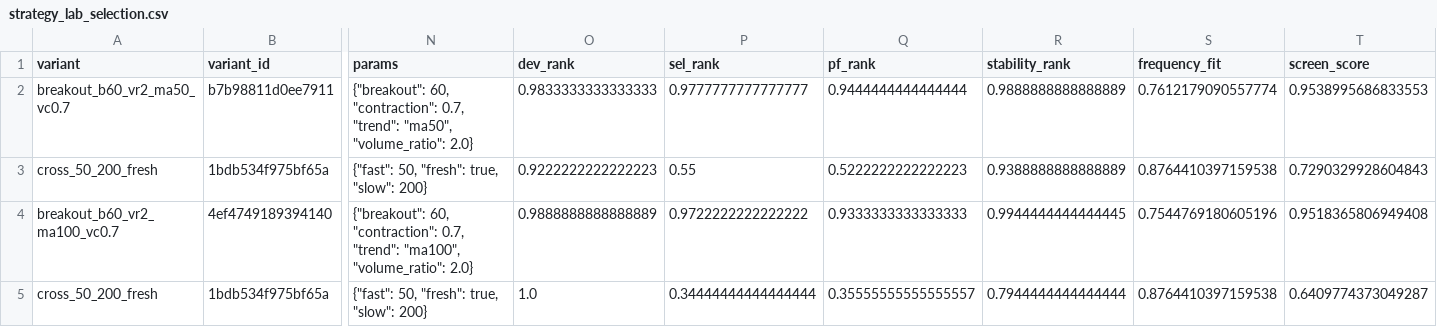
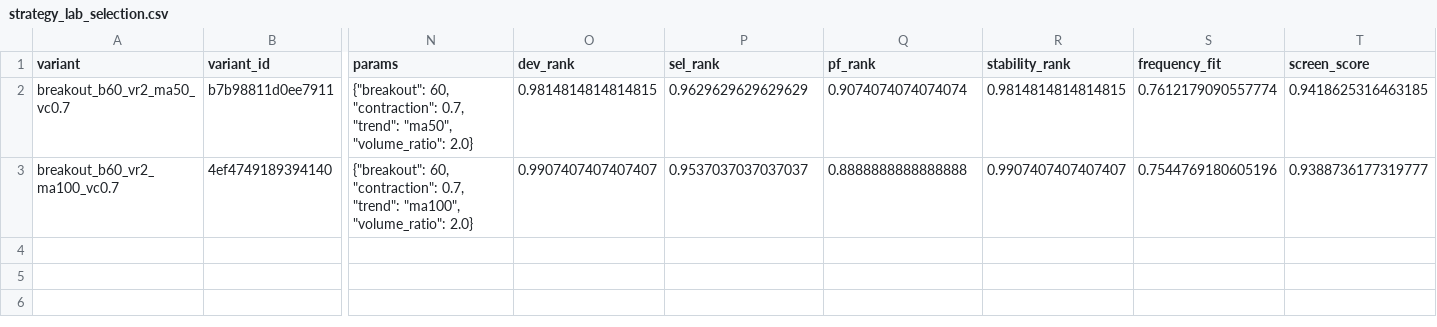
Before and after one commit to newbiezzzzz/leverage-system, a CSV file: research/results/strategy_lab_selection.csv, drawn as a sheet; only a part is shown, gaps mark what is left out; removed rows and columns are numbered as before the commit, all else as after; rows hold the shown columns only; the diff names each change by its address in the sheet, - before the commit and + after, or states it on an @@ line.

```diff
--- a/research/results/strategy_lab_selection.csv
+++ b/research/results/strategy_lab_selection.csv
-O2 (dev_rank): 0.9833333333333333
+O2 (dev_rank): 0.9814814814814815
-P2 (sel_rank): 0.9777777777777777
+P2 (sel_rank): 0.9629629629629629
-Q2 (pf_rank): 0.9444444444444444
+Q2 (pf_rank): 0.9074074074074074
-R2 (stability_rank): 0.9888888888888889
+R2 (stability_rank): 0.9814814814814815
-T2 (screen_score): 0.9538995686833553
+T2 (screen_score): 0.9418625316463185
-row 3: cross_50_200_fresh | 1bdb534f975bf65a | {"fast": 50, "fresh": true, "slow": 200} | 0.9222222222222223 | 0.55 | 0.5222222222222223 | 0.9388888888888889 | 0.8764410397159538 | 0.7290329928604843
-O3 (dev_rank): 0.9888888888888889
+O3 (dev_rank): 0.9907407407407407
-P3 (sel_rank): 0.9722222222222222
+P3 (sel_rank): 0.9537037037037037
-Q3 (pf_rank): 0.9333333333333333
+Q3 (pf_rank): 0.8888888888888888
-R3 (stability_rank): 0.9944444444444445
+R3 (stability_rank): 0.9907407407407407
-T3 (screen_score): 0.9518365806949408
+T3 (screen_score): 0.9388736177319777
-row 5: cross_50_200_fresh | 1bdb534f975bf65a | {"fast": 50, "fresh": true, "slow": 200} | 1.0 | 0.34444444444444444 | 0.35555555555555557 | 0.7944444444444444 | 0.8764410397159538 | 0.6409774373049287
```
Also changed, not shown: 23 other files.
